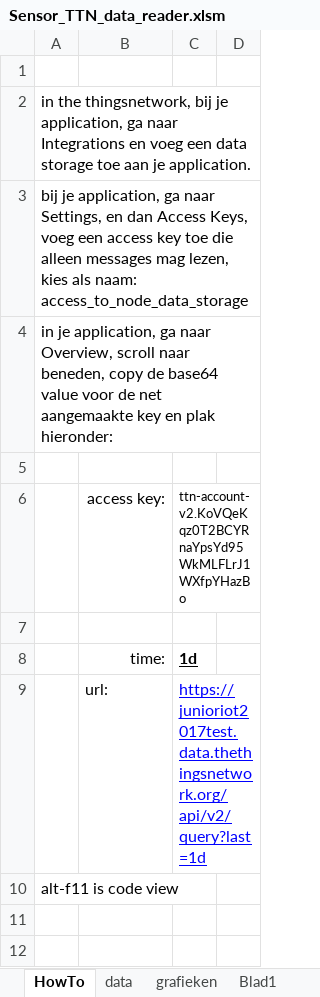
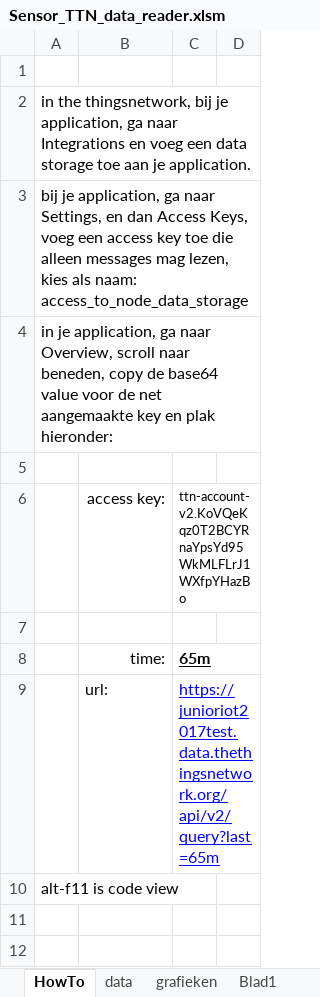
Before and after one commit to JuniorIOT/Junior_Internet_of_Things_2018, an Excel workbook: Sensor_TTN_data_reader.xlsm, sheet HowTo, drawn as a sheet; only a part is shown; values as stored, in another font and other column widths than the file's, no borders; charts and pictures not drawn; the diff covers the shown part only; the diff names each change by its address in the sheet, - before the commit and + after, or states it on an @@ line.

```diff
--- a/Sensor_TTN_data_reader.xlsm (sheet HowTo)
+++ b/Sensor_TTN_data_reader.xlsm (sheet HowTo)
-C8: 1d
+C8: 65m
-C9: https://junioriot2017test.data.thethingsnetwork.org/api/v2/query?last=1d
+C9: https://junioriot2017test.data.thethingsnetwork.org/api/v2/query?last=65m
```
Also changed, not shown: 3 edited cells elsewhere in this sheet, sheet data, charts or pictures, 2 other files.
